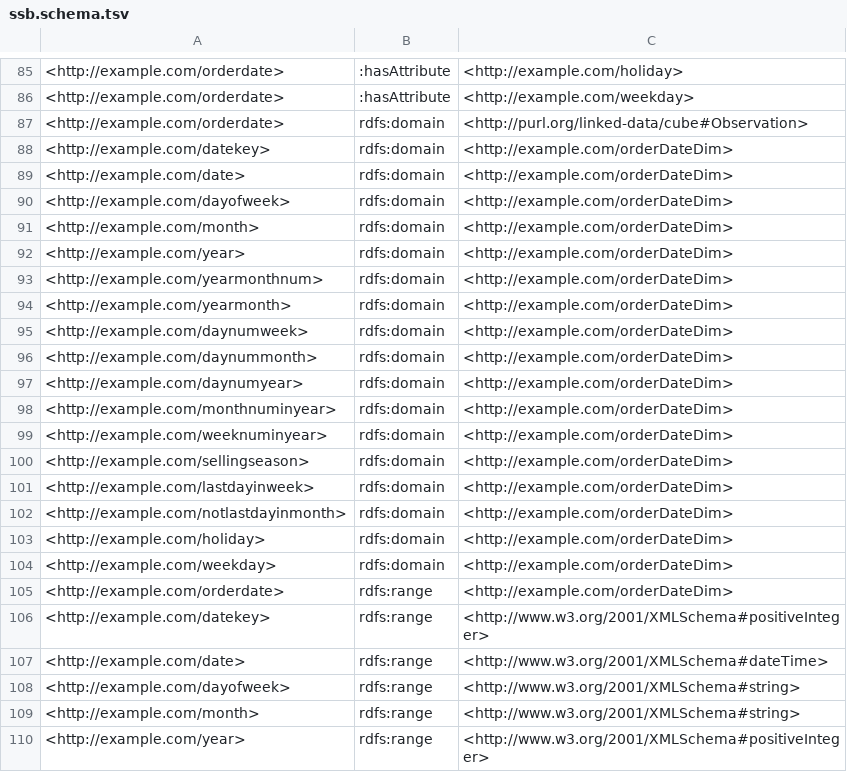
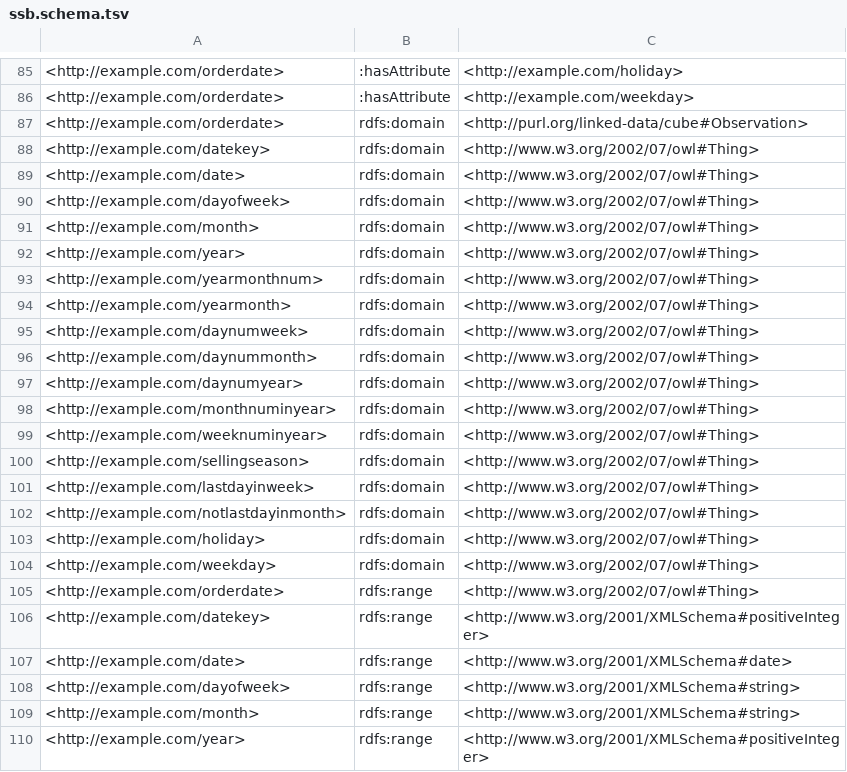
Before and after one commit to kimmathiassen/ProvenanceEnabledCubes, a TSV file: src/main/resources/ssb/Ontology/ssb.schema.tsv, drawn as a sheet; only a part is shown, gaps mark what is left out; the diff covers the shown part only.

Commit message:
add the commit date dimension

```diff
--- a/src/main/resources/ssb/Ontology/ssb.schema.tsv
+++ b/src/main/resources/ssb/Ontology/ssb.schema.tsv
@@ -87,22 +87,22 @@
 <http://example.com/orderdate>	rdfs:domain	<http://purl.org/linked-data/cube#Observation>
-<http://example.com/datekey>	rdfs:domain	<http://example.com/orderDateDim>
-<http://example.com/date>	rdfs:domain	<http://example.com/orderDateDim>
-<http://example.com/dayofweek>	rdfs:domain	<http://example.com/orderDateDim>
-<http://example.com/month>	rdfs:domain	<http://example.com/orderDateDim>
-<http://example.com/year>	rdfs:domain	<http://example.com/orderDateDim>
-<http://example.com/yearmonthnum>	rdfs:domain	<http://example.com/orderDateDim>
-<http://example.com/yearmonth>	rdfs:domain	<http://example.com/orderDateDim>
-<http://example.com/daynumweek>	rdfs:domain	<http://example.com/orderDateDim>
-<http://example.com/daynummonth>	rdfs:domain	<http://example.com/orderDateDim>
-<http://example.com/daynumyear>	rdfs:domain	<http://example.com/orderDateDim>
-<http://example.com/monthnuminyear>	rdfs:domain	<http://example.com/orderDateDim>
-<http://example.com/weeknuminyear>	rdfs:domain	<http://example.com/orderDateDim>
-<http://example.com/sellingseason>	rdfs:domain	<http://example.com/orderDateDim>
-<http://example.com/lastdayinweek>	rdfs:domain	<http://example.com/orderDateDim>
-<http://example.com/notlastdayinmonth>	rdfs:domain	<http://example.com/orderDateDim>
-<http://example.com/holiday>	rdfs:domain	<http://example.com/orderDateDim>
-<http://example.com/weekday>	rdfs:domain	<http://example.com/orderDateDim>
-<http://example.com/orderdate>	rdfs:range	<http://example.com/orderDateDim>
+<http://example.com/datekey>	rdfs:domain	<http://www.w3.org/2002/07/owl#Thing>
+<http://example.com/date>	rdfs:domain	<http://www.w3.org/2002/07/owl#Thing>
+<http://example.com/dayofweek>	rdfs:domain	<http://www.w3.org/2002/07/owl#Thing>
+<http://example.com/month>	rdfs:domain	<http://www.w3.org/2002/07/owl#Thing>
+<http://example.com/year>	rdfs:domain	<http://www.w3.org/2002/07/owl#Thing>
+<http://example.com/yearmonthnum>	rdfs:domain	<http://www.w3.org/2002/07/owl#Thing>
+<http://example.com/yearmonth>	rdfs:domain	<http://www.w3.org/2002/07/owl#Thing>
+<http://example.com/daynumweek>	rdfs:domain	<http://www.w3.org/2002/07/owl#Thing>
+<http://example.com/daynummonth>	rdfs:domain	<http://www.w3.org/2002/07/owl#Thing>
+<http://example.com/daynumyear>	rdfs:domain	<http://www.w3.org/2002/07/owl#Thing>
+<http://example.com/monthnuminyear>	rdfs:domain	<http://www.w3.org/2002/07/owl#Thing>
+<http://example.com/weeknuminyear>	rdfs:domain	<http://www.w3.org/2002/07/owl#Thing>
+<http://example.com/sellingseason>	rdfs:domain	<http://www.w3.org/2002/07/owl#Thing>
+<http://example.com/lastdayinweek>	rdfs:domain	<http://www.w3.org/2002/07/owl#Thing>
+<http://example.com/notlastdayinmonth>	rdfs:domain	<http://www.w3.org/2002/07/owl#Thing>
+<http://example.com/holiday>	rdfs:domain	<http://www.w3.org/2002/07/owl#Thing>
+<http://example.com/weekday>	rdfs:domain	<http://www.w3.org/2002/07/owl#Thing>
+<http://example.com/orderdate>	rdfs:range	<http://www.w3.org/2002/07/owl#Thing>
 <http://example.com/datekey>	rdfs:range	<http://www.w3.org/2001/XMLSchema#positiveInteger>
-<http://example.com/date>	rdfs:range	<http://www.w3.org/2001/XMLSchema#dateTime>
+<http://example.com/date>	rdfs:range	<http://www.w3.org/2001/XMLSchema#date>
 <http://example.com/dayofweek>	rdfs:range	<http://www.w3.org/2001/XMLSchema#string>
```
Also changed, not shown: 18 added rows elsewhere in this file.
